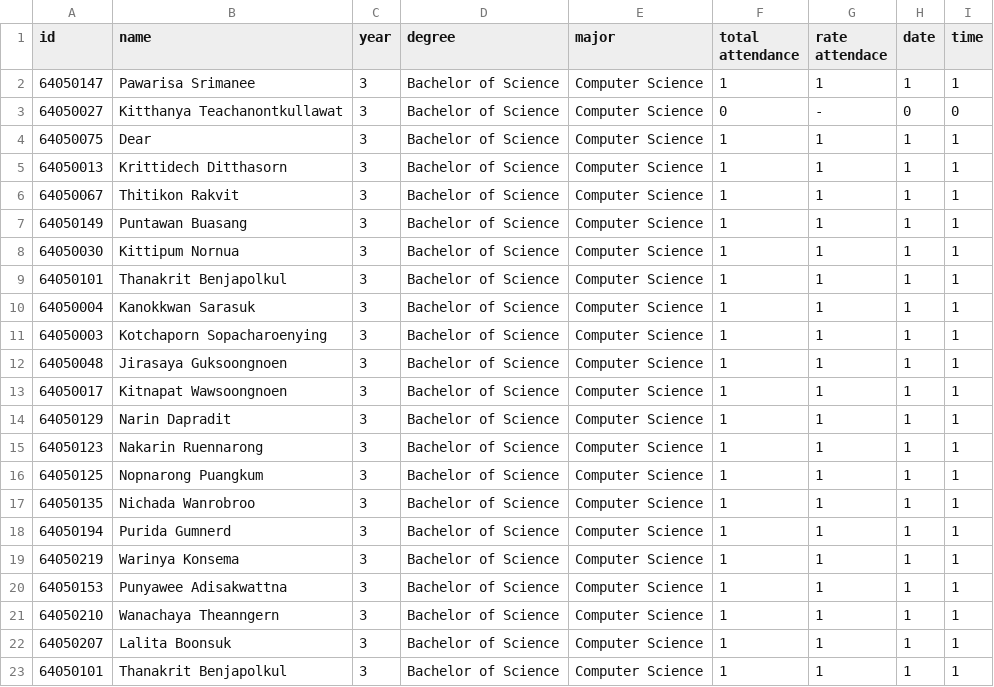
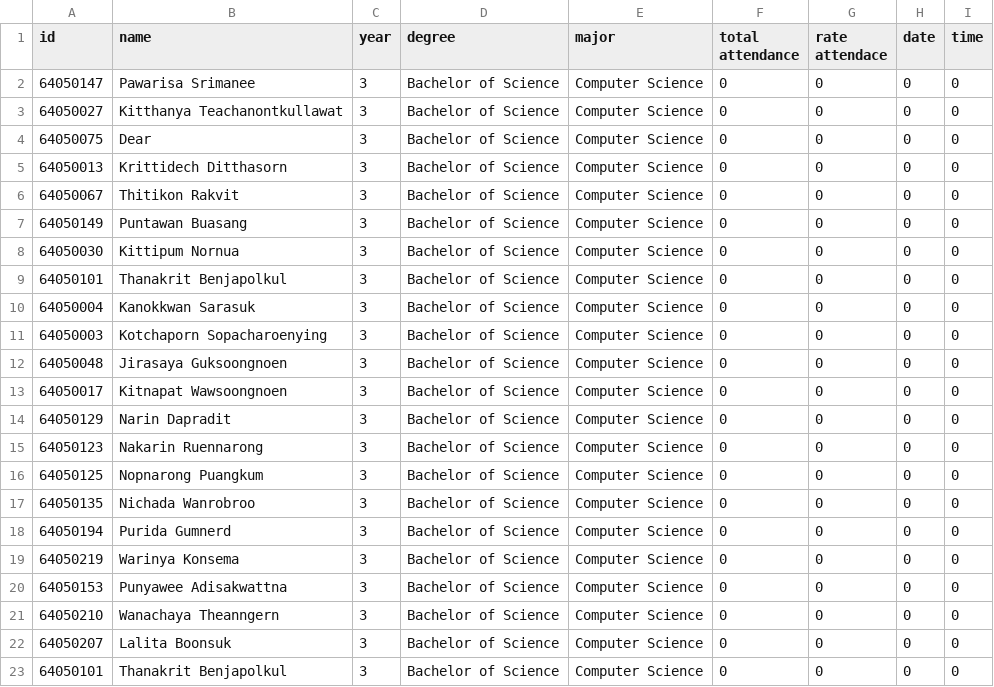
Before and after one commit to mmmaimankarae/SmartAIFaceAttendance, a CSV file: AIsec1List.csv, drawn as a sheet.

```diff
--- a/AIsec1List.csv
+++ b/AIsec1List.csv
@@ -1,23 +1,23 @@
 id,name,year,degree,major,total attendance,rate attendace,date,time
-64050147,Pawarisa Srimanee,3,Bachelor of Science,Computer Science,1,1,1,1
-64050027,Kitthanya Teachanontkullawat,3,Bachelor of Science,Computer Science,0,-,0,0
-64050075,Dear,3,Bachelor of Science,Computer Science,1,1,1,1
-64050013,Krittidech Ditthasorn,3,Bachelor of Science,Computer Science,1,1,1,1
-64050067,Thitikon Rakvit,3,Bachelor of Science,Computer Science,1,1,1,1
-64050149,Puntawan Buasang,3,Bachelor of Science,Computer Science,1,1,1,1
-64050030,Kittipum Nornua,3,Bachelor of Science,Computer Science,1,1,1,1
-64050101,Thanakrit Benjapolkul,3,Bachelor of Science,Computer Science,1,1,1,1
-64050004,Kanokkwan Sarasuk,3,Bachelor of Science,Computer Science,1,1,1,1
-64050003,Kotchaporn Sopacharoenying,3,Bachelor of Science,Computer Science,1,1,1,1
-64050048,Jirasaya Guksoongnoen,3,Bachelor of Science,Computer Science,1,1,1,1
-64050017,Kitnapat Wawsoongnoen,3,Bachelor of Science,Computer Science,1,1,1,1
-64050129,Narin Dapradit,3,Bachelor of Science,Computer Science,1,1,1,1
-64050123,Nakarin Ruennarong,3,Bachelor of Science,Computer Science,1,1,1,1
-64050125,Nopnarong Puangkum,3,Bachelor of Science,Computer Science,1,1,1,1
-64050135,Nichada Wanrobroo,3,Bachelor of Science,Computer Science,1,1,1,1
-64050194,Purida Gumnerd,3,Bachelor of Science,Computer Science,1,1,1,1
-64050219,Warinya Konsema,3,Bachelor of Science,Computer Science,1,1,1,1
-64050153,Punyawee Adisakwattna,3,Bachelor of Science,Computer Science,1,1,1,1
-64050210,Wanachaya Theanngern,3,Bachelor of Science,Computer Science,1,1,1,1
-64050207,Lalita Boonsuk,3,Bachelor of Science,Computer Science,1,1,1,1
-64050101,Thanakrit Benjapolkul,3,Bachelor of Science,Computer Science,1,1,1,1
+64050147,Pawarisa Srimanee,3,Bachelor of Science,Computer Science,0,0,0,0
+64050027,Kitthanya Teachanontkullawat,3,Bachelor of Science,Computer Science,0,0,0,0
+64050075,Dear,3,Bachelor of Science,Computer Science,0,0,0,0
+64050013,Krittidech Ditthasorn,3,Bachelor of Science,Computer Science,0,0,0,0
+64050067,Thitikon Rakvit,3,Bachelor of Science,Computer Science,0,0,0,0
+64050149,Puntawan Buasang,3,Bachelor of Science,Computer Science,0,0,0,0
+64050030,Kittipum Nornua,3,Bachelor of Science,Computer Science,0,0,0,0
+64050101,Thanakrit Benjapolkul,3,Bachelor of Science,Computer Science,0,0,0,0
+64050004,Kanokkwan Sarasuk,3,Bachelor of Science,Computer Science,0,0,0,0
+64050003,Kotchaporn Sopacharoenying,3,Bachelor of Science,Computer Science,0,0,0,0
+64050048,Jirasaya Guksoongnoen,3,Bachelor of Science,Computer Science,0,0,0,0
+64050017,Kitnapat Wawsoongnoen,3,Bachelor of Science,Computer Science,0,0,0,0
+64050129,Narin Dapradit,3,Bachelor of Science,Computer Science,0,0,0,0
+64050123,Nakarin Ruennarong,3,Bachelor of Science,Computer Science,0,0,0,0
+64050125,Nopnarong Puangkum,3,Bachelor of Science,Computer Science,0,0,0,0
+64050135,Nichada Wanrobroo,3,Bachelor of Science,Computer Science,0,0,0,0
+64050194,Purida Gumnerd,3,Bachelor of Science,Computer Science,0,0,0,0
+64050219,Warinya Konsema,3,Bachelor of Science,Computer Science,0,0,0,0
+64050153,Punyawee Adisakwattna,3,Bachelor of Science,Computer Science,0,0,0,0
+64050210,Wanachaya Theanngern,3,Bachelor of Science,Computer Science,0,0,0,0
+64050207,Lalita Boonsuk,3,Bachelor of Science,Computer Science,0,0,0,0
+64050101,Thanakrit Benjapolkul,3,Bachelor of Science,Computer Science,0,0,0,0
```
Also changed, not shown: 6 other files.
